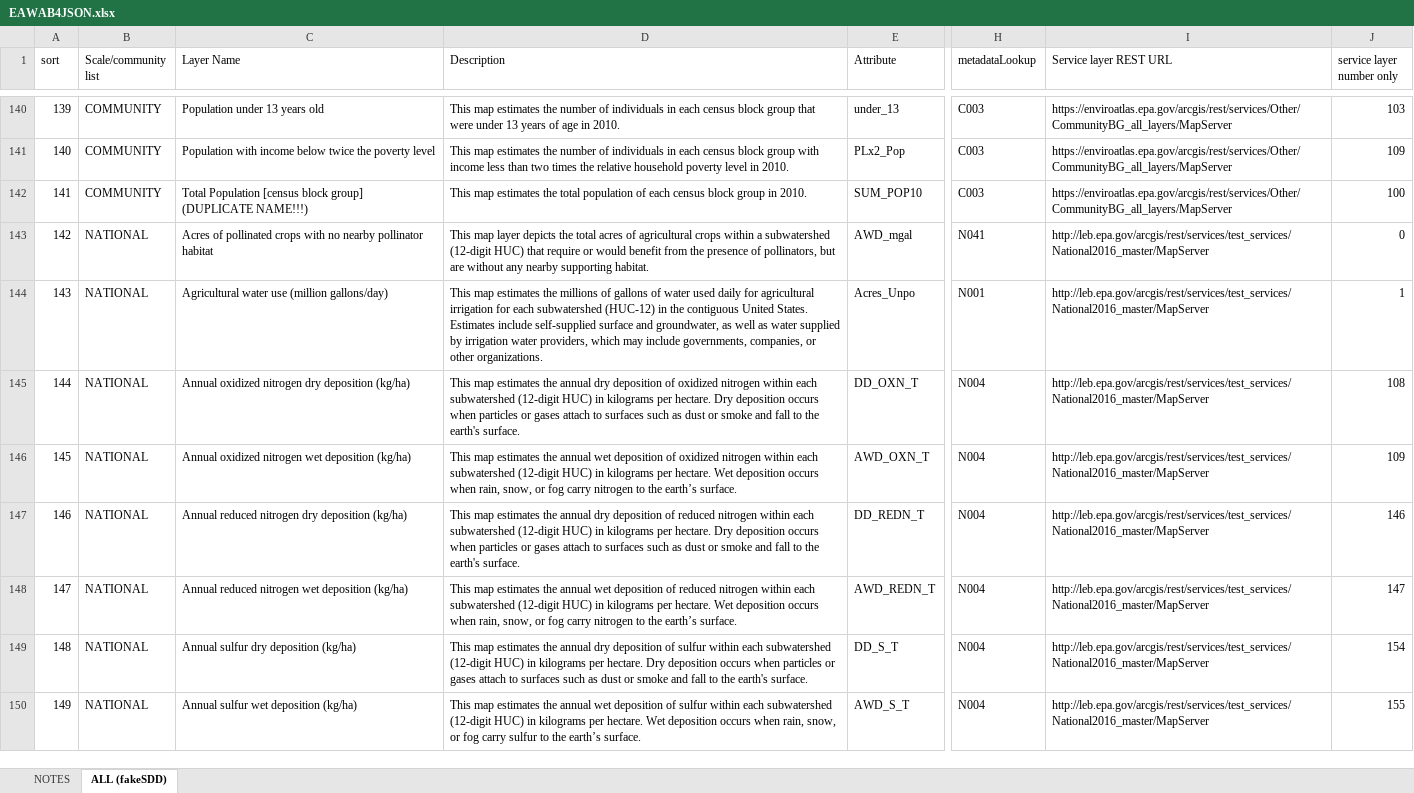
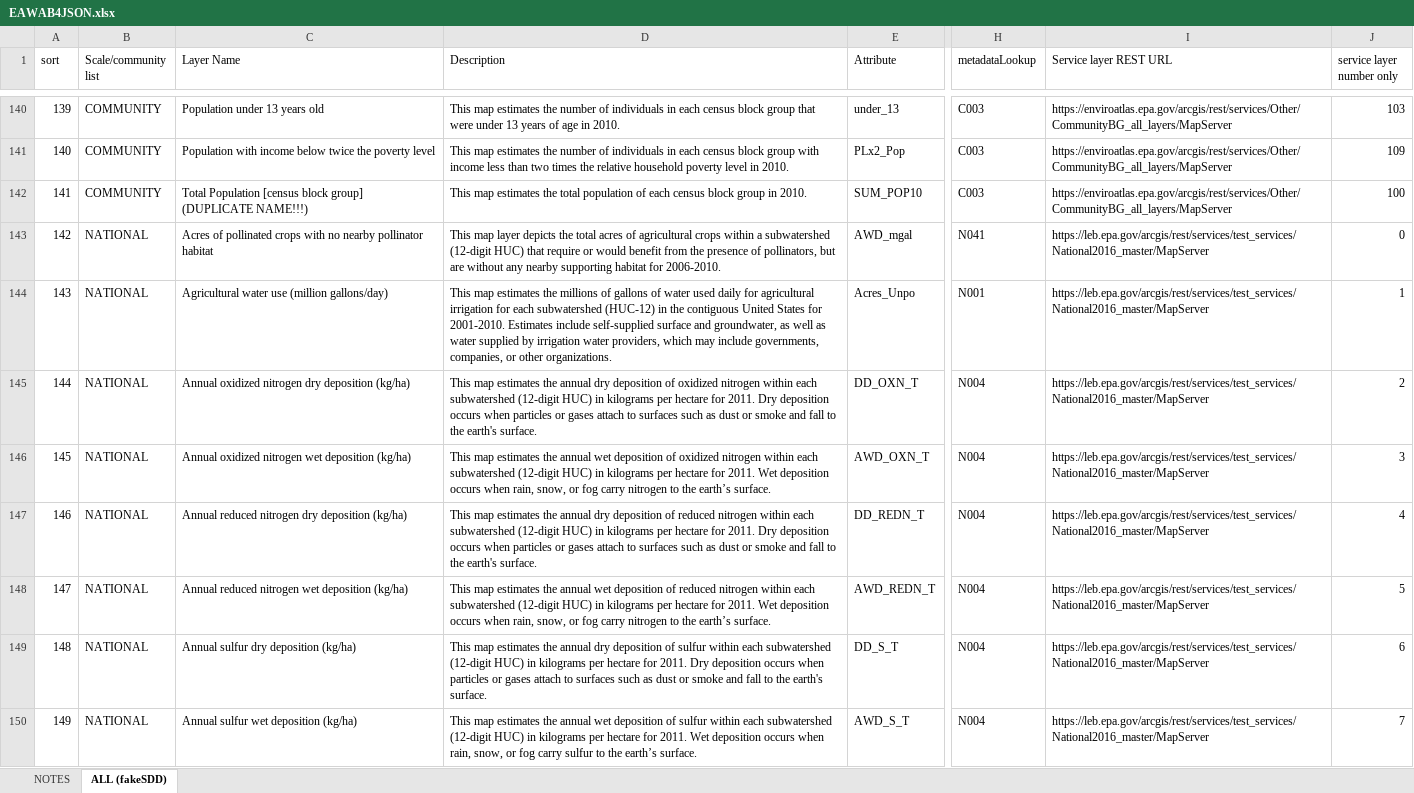
Before and after one commit to USEPA/EnviroAtlas_JSApp, an Excel workbook: scripts/EAWAB4JSON.xlsx, sheet ALL (fakeSDD), drawn as a sheet; only a part is shown, gaps mark what is left out; values as stored, in another font and other column widths than the file's, no cell formats; the diff covers the shown part only; the diff names each change by its address in the sheet, - before the commit and + after, or states it on an @@ line.

```diff
--- a/scripts/EAWAB4JSON.xlsx (sheet ALL (fakeSDD))
+++ b/scripts/EAWAB4JSON.xlsx (sheet ALL (fakeSDD))
-D143 (Description): …nearby supporting habitat.
+D143 (Description): …nearby supporting habitat for 2006-2010.
-I143:I150 (Service layer REST URL): http://leb.epa.gov/arcgis/rest/services/test_services/National2016_master/MapServer
+I143:I150 (Service layer REST URL): https://leb.epa.gov/arcgis/rest/services/test_services/National2016_master/MapServer
-D144 (Description): …contiguous United States. Estimates include…
+D144 (Description): …contiguous United States for 2001-2010. Estimates include…
-D145 (Description): …kilograms per hectare. Dry deposition…
+D145 (Description): …kilograms per hectare for 2011. Dry deposition…
-J145 (service layer number only): 108
+J145 (service layer number only): 2
-D146 (Description): …kilograms per hectare. Wet deposition…
+D146 (Description): …kilograms per hectare for 2011. Wet deposition…
-J146 (service layer number only): 109
+J146 (service layer number only): 3
-D147 (Description): …kilograms per hectare. Dry deposition…
+D147 (Description): …kilograms per hectare for 2011. Dry deposition…
-J147 (service layer number only): 146
+J147 (service layer number only): 4
-D148 (Description): …kilograms per hectare. Wet deposition…
+D148 (Description): …kilograms per hectare for 2011. Wet deposition…
-J148 (service layer number only): 147
+J148 (service layer number only): 5
-D149 (Description): …kilograms per hectare. Dry deposition…
+D149 (Description): …kilograms per hectare for 2011. Dry deposition…
-J149 (service layer number only): 154
+J149 (service layer number only): 6
-D150 (Description): …kilograms per hectare. Wet deposition…
+D150 (Description): …kilograms per hectare for 2011. Wet deposition…
-J150 (service layer number only): 155
+J150 (service layer number only): 7
```
Also changed, not shown: 22 added rows, 537 edited cells and row numbers in column A elsewhere in this sheet, sheet NOTES, cell formats, formulas that keep their value, 1 other file.
